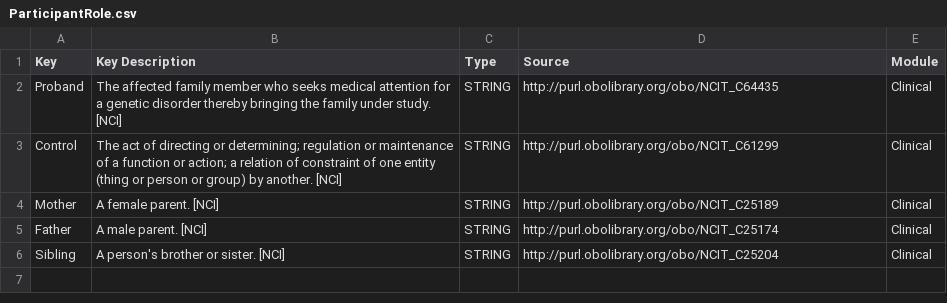
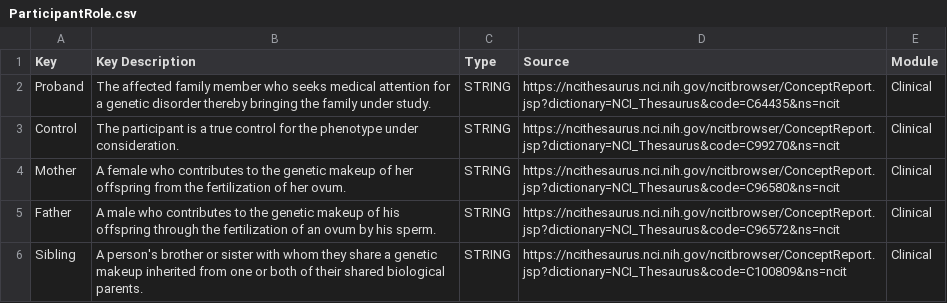
Before and after one commit to eliteportal/data-dictionary, a CSV file: _data/ParticipantRole.csv, drawn as a sheet.

```diff
--- a/_data/ParticipantRole.csv
+++ b/_data/ParticipantRole.csv
@@ -1,6 +1,6 @@
 Key,Key Description,Type,Source,Module
-Proband,The affected family member who seeks medical attention for a genetic disorder thereby bringing the family under study. [NCI],STRING,http://purl.obolibrary.org/obo/NCIT_C64435,Clinical
-Control,The act of directing or determining; regulation or maintenance of a function or action; a relation of constraint of one entity (thing or person or group) by another. [NCI],STRING,http://purl.obolibrary.org/obo/NCIT_C61299,Clinical
-Mother,A female parent. [NCI],STRING,http://purl.obolibrary.org/obo/NCIT_C25189,Clinical
-Father,A male parent. [NCI],STRING,http://purl.obolibrary.org/obo/NCIT_C25174,Clinical
-Sibling,A person's brother or sister. [NCI],STRING,http://purl.obolibrary.org/obo/NCIT_C25204,Clinical
+Proband,The affected family member who seeks medical attention for a genetic disorder thereby bringing the family under study.,STRING,https://ncithesaurus.nci.nih.gov/ncitbrowser/ConceptReport.jsp?dictionary=NCI_Thesaurus&code=C64435&ns=ncit,Clinical
+Control,The participant is a true control for the phenotype under consideration.,STRING,https://ncithesaurus.nci.nih.gov/ncitbrowser/ConceptReport.jsp?dictionary=NCI_Thesaurus&code=C99270&ns=ncit,Clinical
+Mother,A female who contributes to the genetic makeup of her offspring from the fertilization of her ovum.,STRING,https://ncithesaurus.nci.nih.gov/ncitbrowser/ConceptReport.jsp?dictionary=NCI_Thesaurus&code=C96580&ns=ncit,Clinical
+Father,A male who contributes to the genetic makeup of his offspring through the fertilization of an ovum by his sperm.,STRING,https://ncithesaurus.nci.nih.gov/ncitbrowser/ConceptReport.jsp?dictionary=NCI_Thesaurus&code=C96572&ns=ncit,Clinical
+Sibling,A person's brother or sister with whom they share a genetic makeup inherited from one or both of their shared biological parents.,STRING,https://ncithesaurus.nci.nih.gov/ncitbrowser/ConceptReport.jsp?dictionary=NCI_Thesaurus&code=C100809&ns=ncit,Clinical
```
Also changed, not shown: _data/BiospecimenMetadataTemplate.csv, _data/ClinicalMetadataTemplate.csv, 14 other files.
